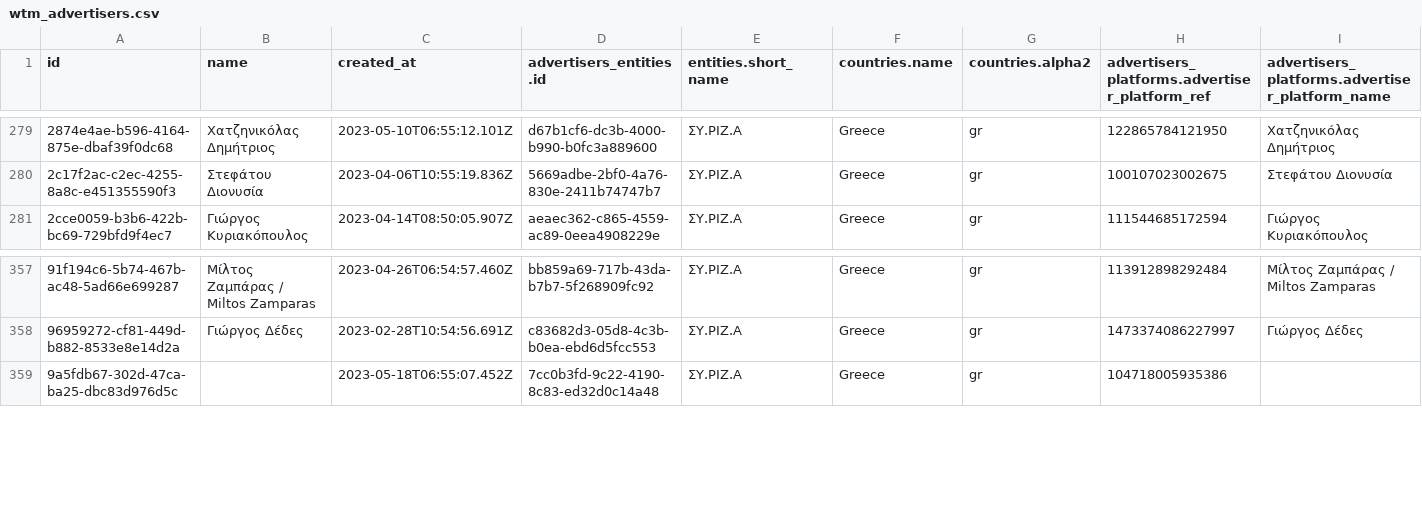
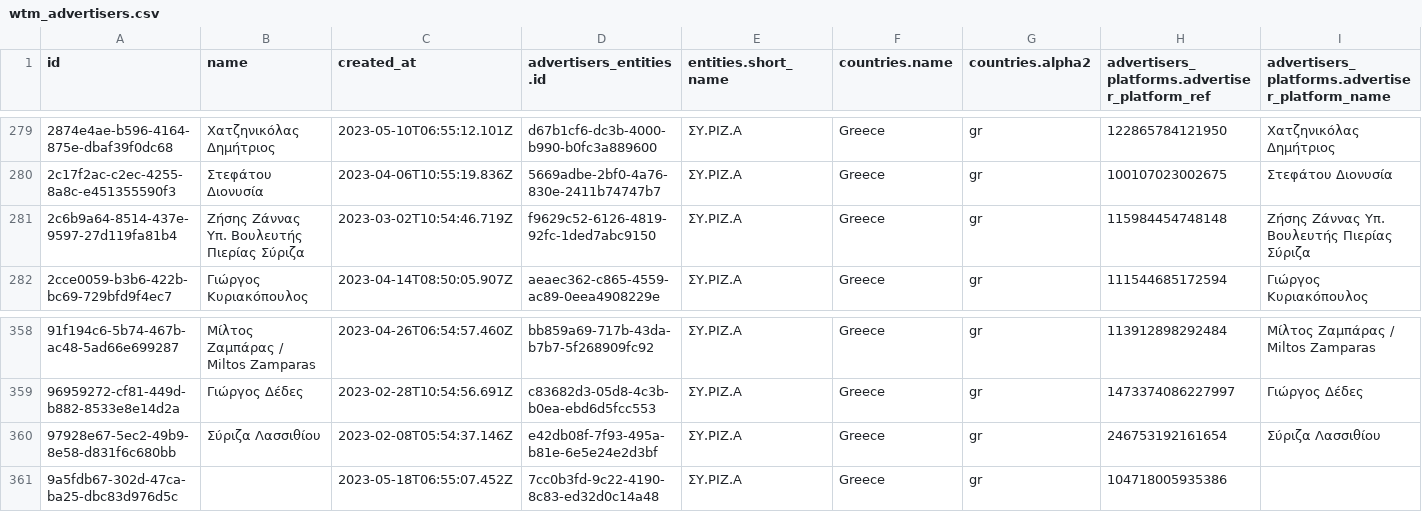
Before and after one commit to favstats/wtm_gr, a CSV file: data/wtm_advertisers.csv, drawn as a sheet; only a part is shown, gaps mark what is left out; rows hold the shown columns only; the diff names each change by its address in the sheet, - before the commit and + after, or states it on an @@ line.

```diff
--- a/data/wtm_advertisers.csv
+++ b/data/wtm_advertisers.csv
+row 281: 2c6b9a64-8514-437e-9597-27d119fa81b4 | Ζήσης Ζάννας Υπ. Βουλευτής Πιερίας Σύριζα | 2023-03-02T10:54:46.719Z | f9629c52-6126-4819-92fc-1ded7abc9150 | ΣΥ.ΡΙΖ.Α | Greece | gr | 115984454748148 | Ζήσης Ζάννας Υπ. Βουλευτής Πιερίας Σύριζα
+row 360: 97928e67-5ec2-49b9-8e58-d831f6c680bb | Σύριζα Λασσιθίου | 2023-02-08T05:54:37.146Z | e42db08f-7f93-495a-b81e-6e5e24e2d3bf | ΣΥ.ΡΙΖ.Α | Greece | gr | 246753192161654 | Σύριζα Λασσιθίου
```
Also changed, not shown: 10 other files.
